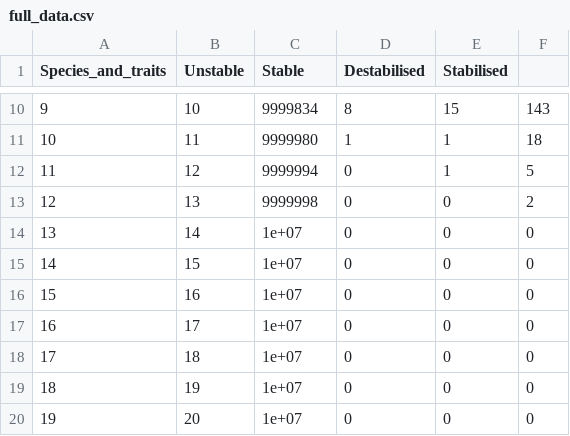
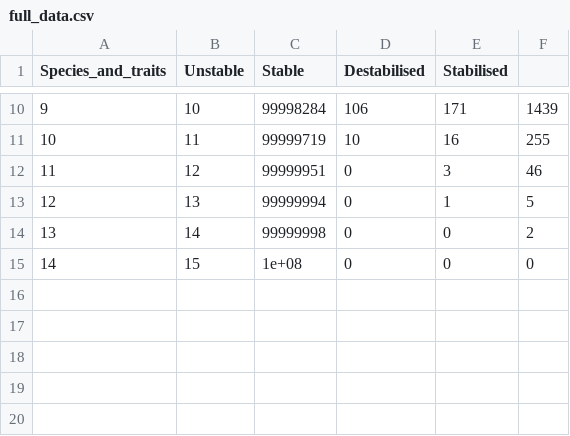
Before and after one commit to bradduthie/RandomMatrixStability, a CSV file: full_data.csv, drawn as a sheet; only a part is shown, gaps mark what is left out; the diff covers the shown part only.

Commit message:
All 100 million sims

```diff
--- a/full_data.csv
+++ b/full_data.csv
@@ -10,11 +10,6 @@
-"9",10,9999834,8,15,143
-"10",11,9999980,1,1,18
-"11",12,9999994,0,1,5
-"12",13,9999998,0,0,2
-"13",14,1e+07,0,0,0
-"14",15,1e+07,0,0,0
-"15",16,1e+07,0,0,0
-"16",17,1e+07,0,0,0
-"17",18,1e+07,0,0,0
-"18",19,1e+07,0,0,0
-"19",20,1e+07,0,0,0
+"9",10,99998284,106,171,1439
+"10",11,99999719,10,16,255
+"11",12,99999951,0,3,46
+"12",13,99999994,0,1,5
+"13",14,99999998,0,0,2
+"14",15,1e+08,0,0,0
```
Also changed, not shown: 32 edited cells elsewhere in this file.
